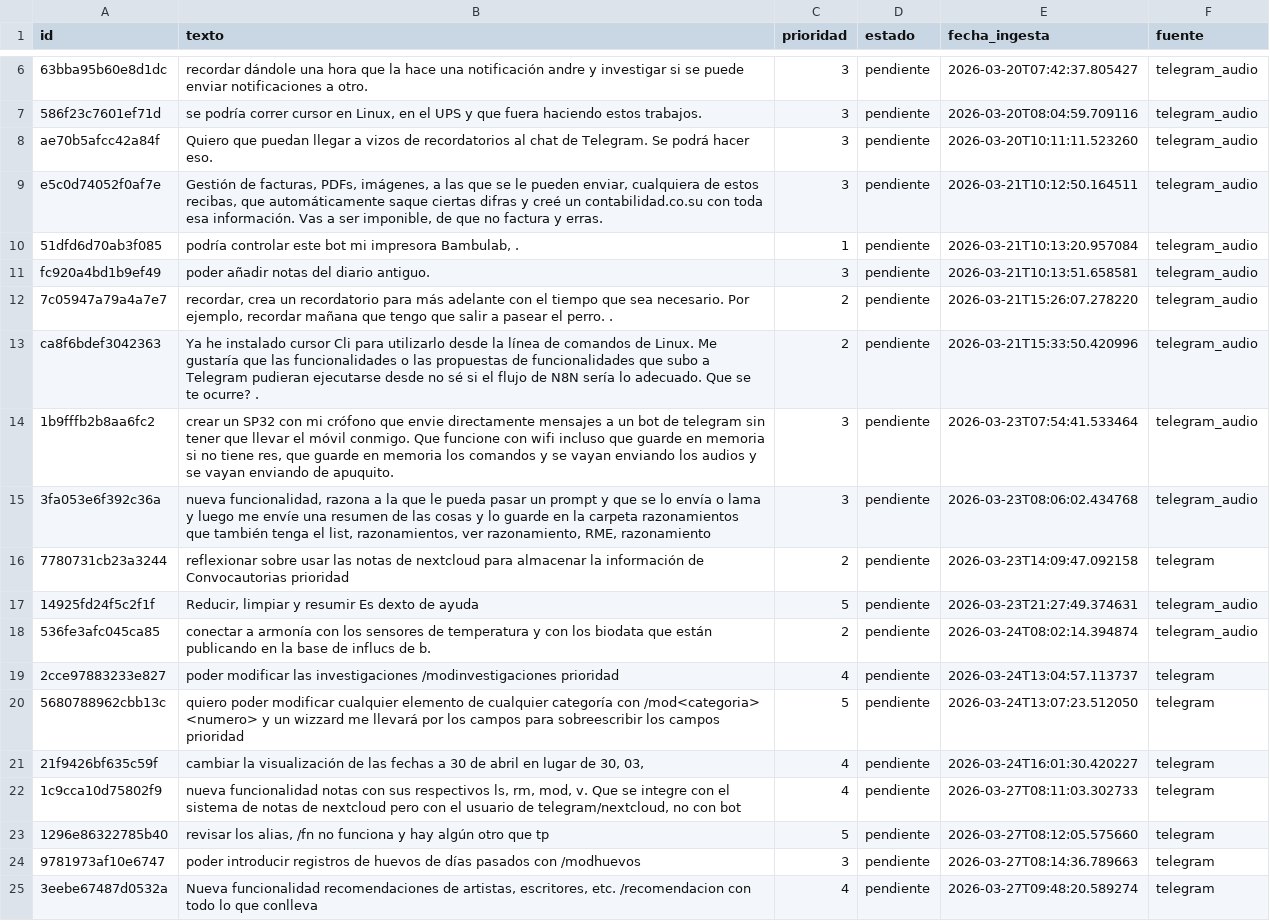
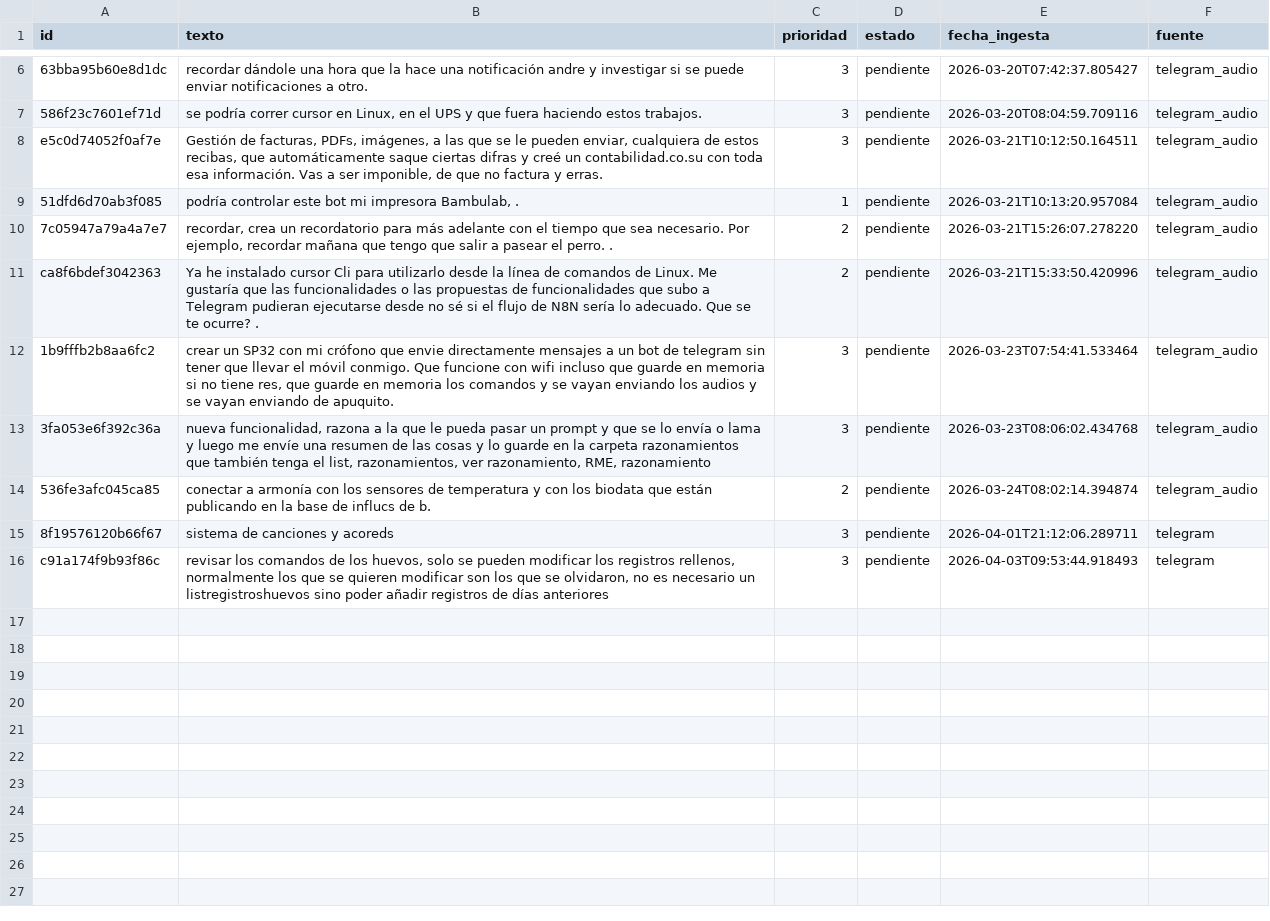
Before and after one commit to MolinoLab/ConvocAUTOrias, a CSV file: data/funcionalidad.csv, drawn as a sheet; only a part is shown, gaps mark what is left out; removed rows and columns are numbered as before the commit, all else as after; the diff names each change by its address in the sheet, - before the commit and + after, or states it on an @@ line.

```diff
--- a/data/funcionalidad.csv
+++ b/data/funcionalidad.csv
-row 8: ae70b5afcc42a84f | Quiero que puedan llegar a vizos de recordatorios al chat de Telegram. Se podrá hacer eso. | 3 | pendiente | 2026-03-20T10:11:11.523260 | telegram_audio
-row 11: fc920a4bd1b9ef49 | poder añadir notas del diario antiguo. | 3 | pendiente | 2026-03-21T10:13:51.658581 | telegram_audio
-row 16: 7780731cb23a3244 | reflexionar sobre usar las notas de nextcloud para almacenar la información de Convocautorias prioridad | 2 | pendiente | 2026-03-23T14:09:47.092158 | telegram
-row 17: 14925fd24f5c2f1f | Reducir, limpiar y resumir Es dexto de ayuda | 5 | pendiente | 2026-03-23T21:27:49.374631 | telegram_audio
-row 19: 2cce97883233e827 | poder modificar las investigaciones /modinvestigaciones prioridad | 4 | pendiente | 2026-03-24T13:04:57.113737 | telegram
-row 20: 5680788962cbb13c | quiero poder modificar cualquier elemento de cualquier categoría con /mod<categoria> <numero> y un wizzard me llevará por los campos para sobreescribir los campos prioridad | 5 | pendiente | 2026-03-24T13:07:23.512050 | telegram
-row 21: 21f9426bf635c59f | cambiar la visualización de las fechas a 30 de abril en lugar de 30, 03, | 4 | pendiente | 2026-03-24T16:01:30.420227 | telegram
-row 22: 1c9cca10d75802f9 | nueva funcionalidad notas con sus respectivos ls, rm, mod, v. Que se integre con el sistema de notas de nextcloud pero con el usuario de telegram/nextcloud, no con bot | 4 | pendiente | 2026-03-27T08:11:03.302733 | telegram
-row 23: 1296e86322785b40 | revisar los alias, /fn no funciona y hay algún otro que tp | 5 | pendiente | 2026-03-27T08:12:05.575660 | telegram
+row 15: 8f19576120b66f67 | sistema de canciones y acoreds | 3 | pendiente | 2026-04-01T21:12:06.289711 | telegram
-A16 (id): 9781973af10e6747
+A16 (id): c91a174f9b93f86c
-B16 (texto): poder introducir registros de huevos de días pasados con /modhuevos
+B16 (texto): revisar los comandos de los huevos, solo se pueden modificar los registros rellenos, normalmente los que se quieren modificar son los que se olvidaron, no es necesario un listregistroshuevos sino poder añadir registros de días anteriores
-E16 (fecha_ingesta): 2026-03-27T08:14:36.789663
+E16 (fecha_ingesta): 2026-04-03T09:53:44.918493
-row 25: 3eebe67487d0532a | Nueva funcionalidad recomendaciones de artistas, escritores, etc. /recomendacion con todo lo que conlleva | 4 | pendiente | 2026-03-27T09:48:20.589274 | telegram
```
Also changed, not shown: data/convocatorias.csv, data/fabrica.csv, 6 other files.
